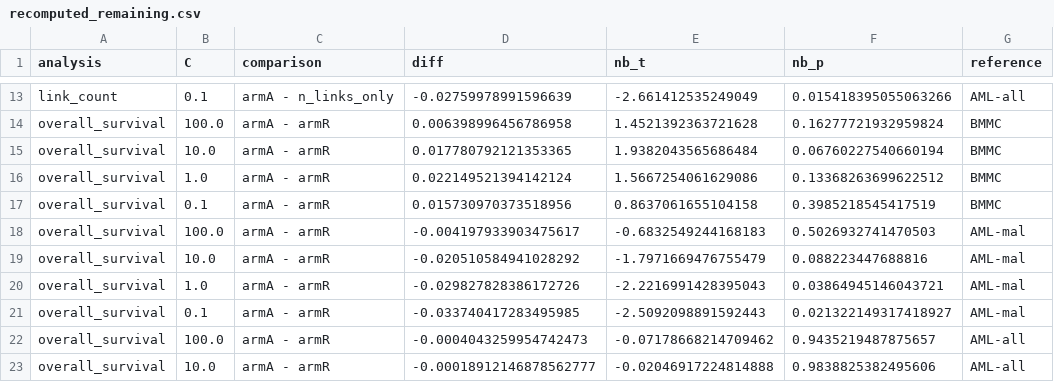
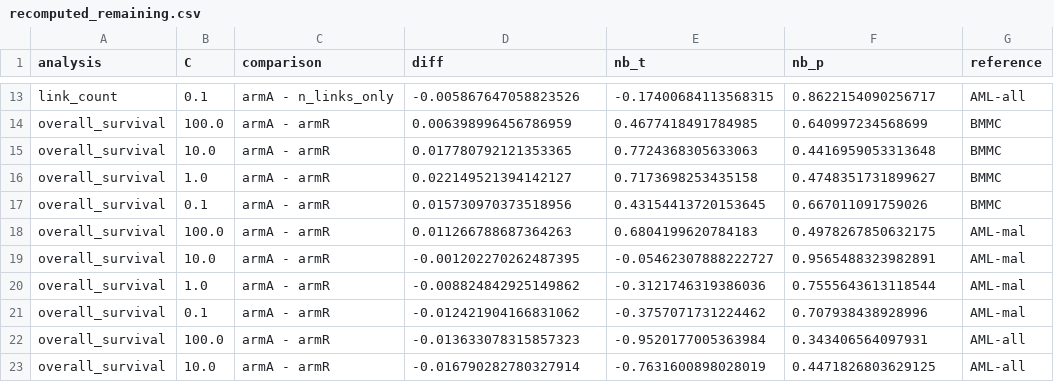
Before and after one commit to holiday01/chromatin-gene-selection-aml, a CSV file: results/recomputed_remaining.csv, drawn as a sheet; only a part is shown, gaps mark what is left out; the diff covers the shown part only; the diff names each change by its address in the sheet, - before the commit and + after, or states it on an @@ line.

```diff
--- a/results/recomputed_remaining.csv
+++ b/results/recomputed_remaining.csv
-D13 (diff): -0.02759978991596639
+D13 (diff): -0.005867647058823526
-E13 (nb_t): -2.661412535249049
+E13 (nb_t): -0.17400684113568315
-F13 (nb_p): 0.015418395055063266
+F13 (nb_p): 0.8622154090256717
-D14 (diff): 0.006398996456786958
+D14 (diff): 0.006398996456786959
-E14 (nb_t): 1.4521392363721628
+E14 (nb_t): 0.4677418491784985
-F14 (nb_p): 0.16277721932959824
+F14 (nb_p): 0.640997234568699
-E15 (nb_t): 1.9382043565686484
+E15 (nb_t): 0.7724368305633063
-F15 (nb_p): 0.06760227540660194
+F15 (nb_p): 0.4416959053313648
-D16 (diff): 0.022149521394142124
+D16 (diff): 0.022149521394142127
-E16 (nb_t): 1.5667254061629086
+E16 (nb_t): 0.7173698253435158
-F16 (nb_p): 0.13368263699622512
+F16 (nb_p): 0.4748351731899627
-E17 (nb_t): 0.8637061655104158
+E17 (nb_t): 0.43154413720153645
-F17 (nb_p): 0.3985218545417519
+F17 (nb_p): 0.667011091759026
-D18 (diff): -0.004197933903475617
+D18 (diff): 0.011266788687364263
-E18 (nb_t): -0.6832549244168183
+E18 (nb_t): 0.6804199620784183
-F18 (nb_p): 0.5026932741470503
+F18 (nb_p): 0.4978267850632175
-D19 (diff): -0.020510584941028292
+D19 (diff): -0.001202270262487395
-E19 (nb_t): -1.7971669476755479
+E19 (nb_t): -0.05462307888222727
-F19 (nb_p): 0.088223447688816
+F19 (nb_p): 0.9565488323982891
-D20 (diff): -0.029827828386172726
+D20 (diff): -0.008824842925149862
-E20 (nb_t): -2.2216991428395043
+E20 (nb_t): -0.3121746319386036
-F20 (nb_p): 0.03864945146043721
+F20 (nb_p): 0.7555643613118544
-D21 (diff): -0.033740417283495985
+D21 (diff): -0.012421904166831062
-E21 (nb_t): -2.5092098891592443
+E21 (nb_t): -0.3757071731224462
-F21 (nb_p): 0.021322149317418927
+F21 (nb_p): 0.707938438928996
-D22 (diff): -0.0004043259954742473
+D22 (diff): -0.013633078315857323
-E22 (nb_t): -0.07178668214709462
+E22 (nb_t): -0.9520177005363984
-F22 (nb_p): 0.9435219487875657
+F22 (nb_p): 0.343406564097931
-D23 (diff): -0.00018912146878562777
+D23 (diff): -0.016790282780327914
-E23 (nb_t): -0.02046917224814888
+E23 (nb_t): -0.7631600898028019
-F23 (nb_p): 0.9838825382495606
+F23 (nb_p): 0.4471826803629125
```
Also changed, not shown: 37 edited cells elsewhere in this file, results/budget_sweep.csv, results/os_programs_per_program.csv, 26 other files.
